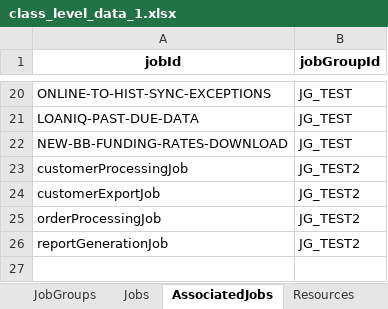
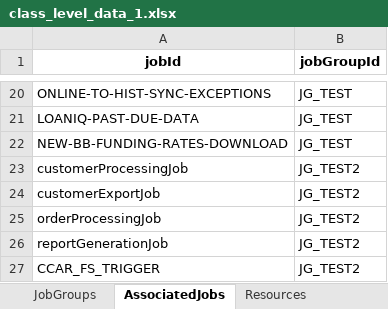
Before and after one commit to rohit051989/OpenAIAgents, an Excel workbook: KG/Batch_KG/sample_data/class_level_data_1.xlsx, sheet AssociatedJobs, drawn as a sheet; only a part is shown, gaps mark what is left out; values as stored, in another font and other column widths than the file's, no borders; the diff names each change by its address in the sheet, - before the commit and + after, or states it on an @@ line.

```diff
--- a/KG/Batch_KG/sample_data/class_level_data_1.xlsx (sheet AssociatedJobs)
+++ b/KG/Batch_KG/sample_data/class_level_data_1.xlsx (sheet AssociatedJobs)
@@ sheet tab hidden: Jobs @@
+row 27: CCAR_FS_TRIGGER | JG_TEST2
```
Also changed, not shown: sheet CalendarPatterns, sheet Holidays, sheet JobContext, sheet JobRulesAssociation, sheet SLAs, sheet Resources, other sheet tabs, 7 other files.
